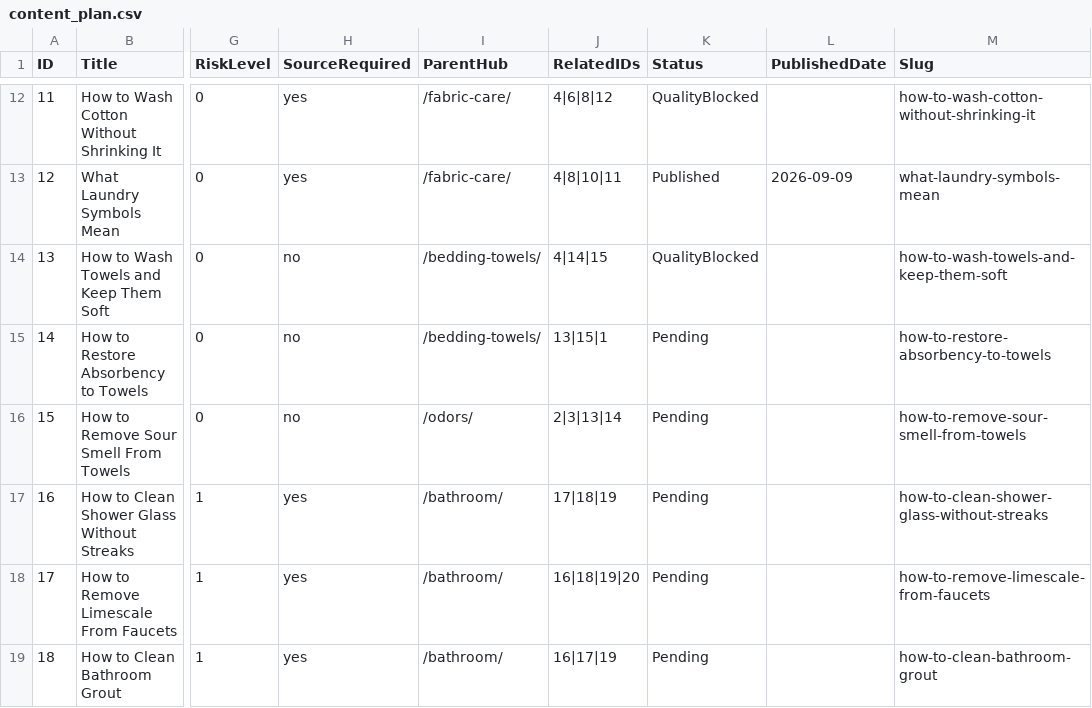
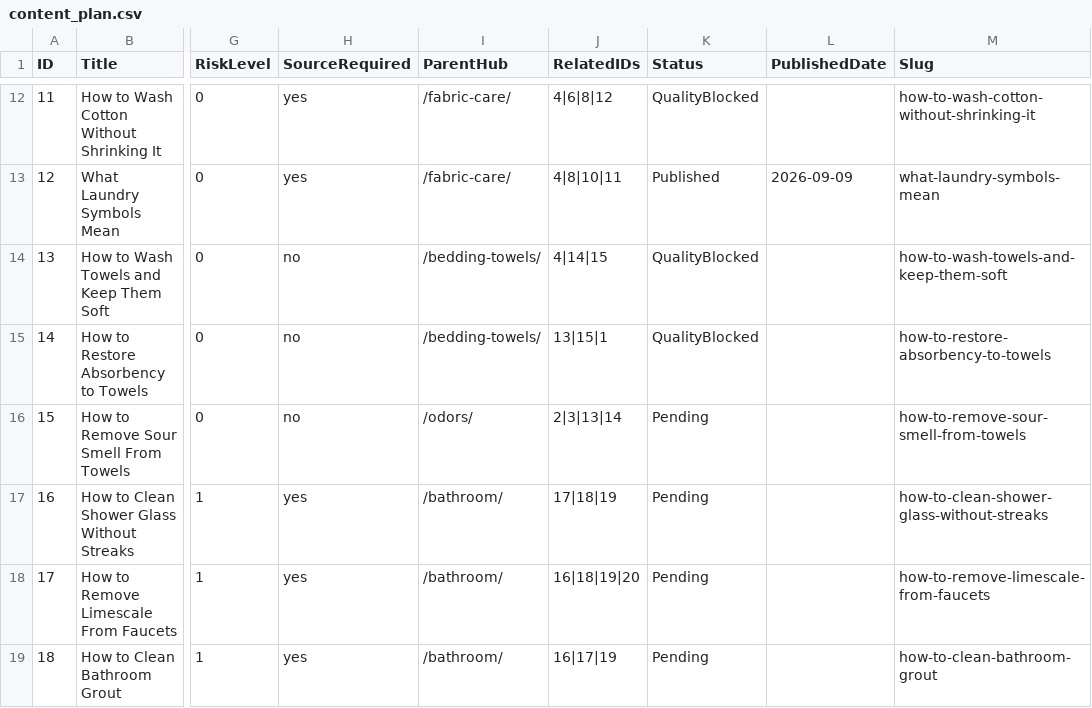
Before and after one commit to Borkorobko/homekeeping-lab, a CSV file: content_plan.csv, drawn as a sheet; only a part is shown, gaps mark what is left out; the diff names each change by its address in the sheet, - before the commit and + after, or states it on an @@ line.

```diff
--- a/content_plan.csv
+++ b/content_plan.csv
-K15 (Status): Pending
+K15 (Status): QualityBlocked
```
Also changed, not shown: 4 other files.
